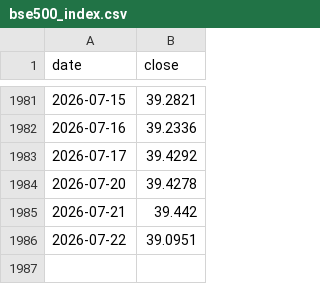
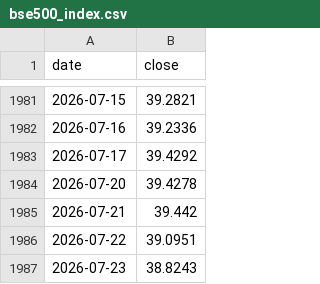
Before and after one commit to SapiensAdmin/Dashboard, a CSV file: data/bse500_index.csv, drawn as a sheet; only a part is shown, gaps mark what is left out; the diff names each change by its address in the sheet, - before the commit and + after, or states it on an @@ line.

```diff
--- a/data/bse500_index.csv
+++ b/data/bse500_index.csv
+row 1987: 2026-07-23 | 38.8243
```
Also changed, not shown: data/navs.csv, 4 other files.
